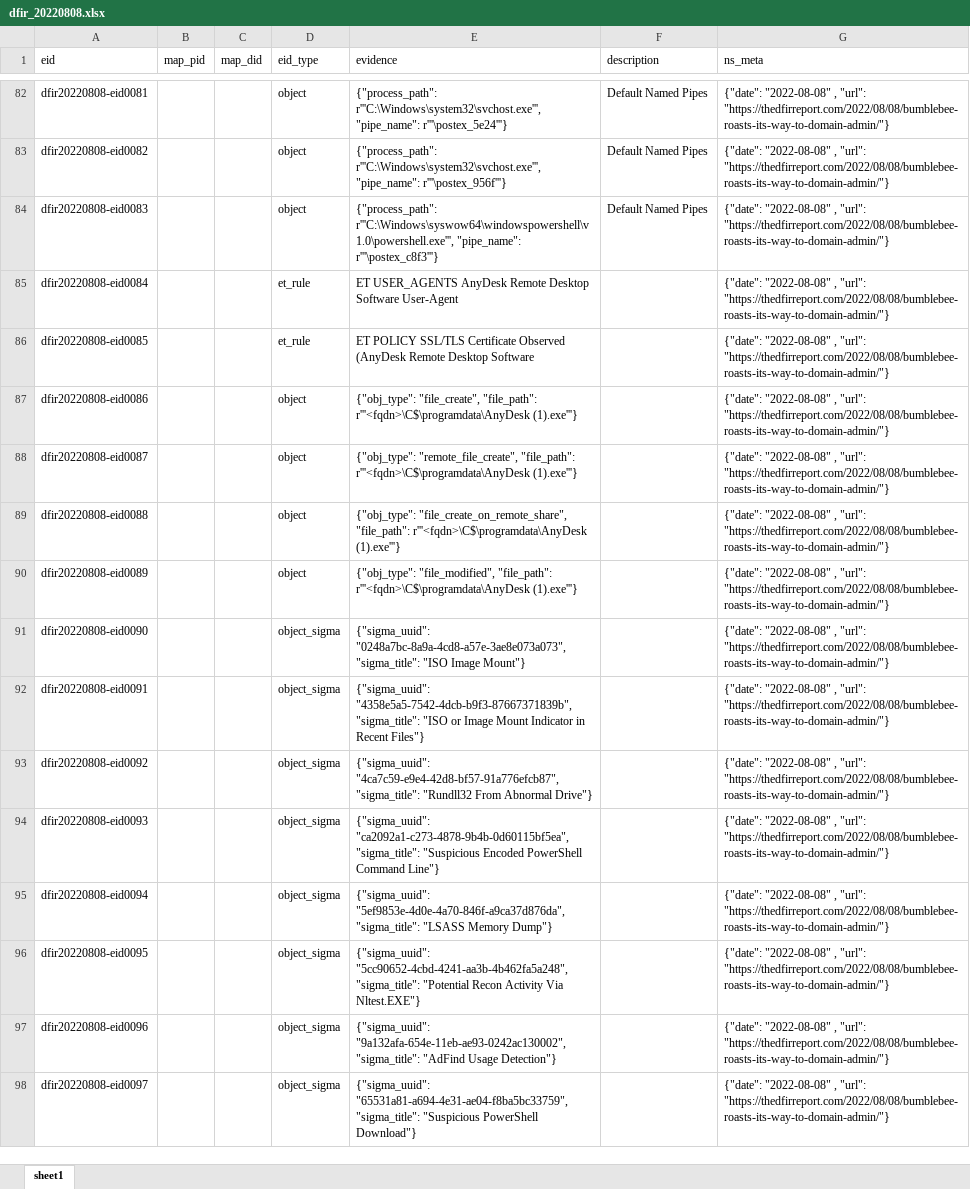
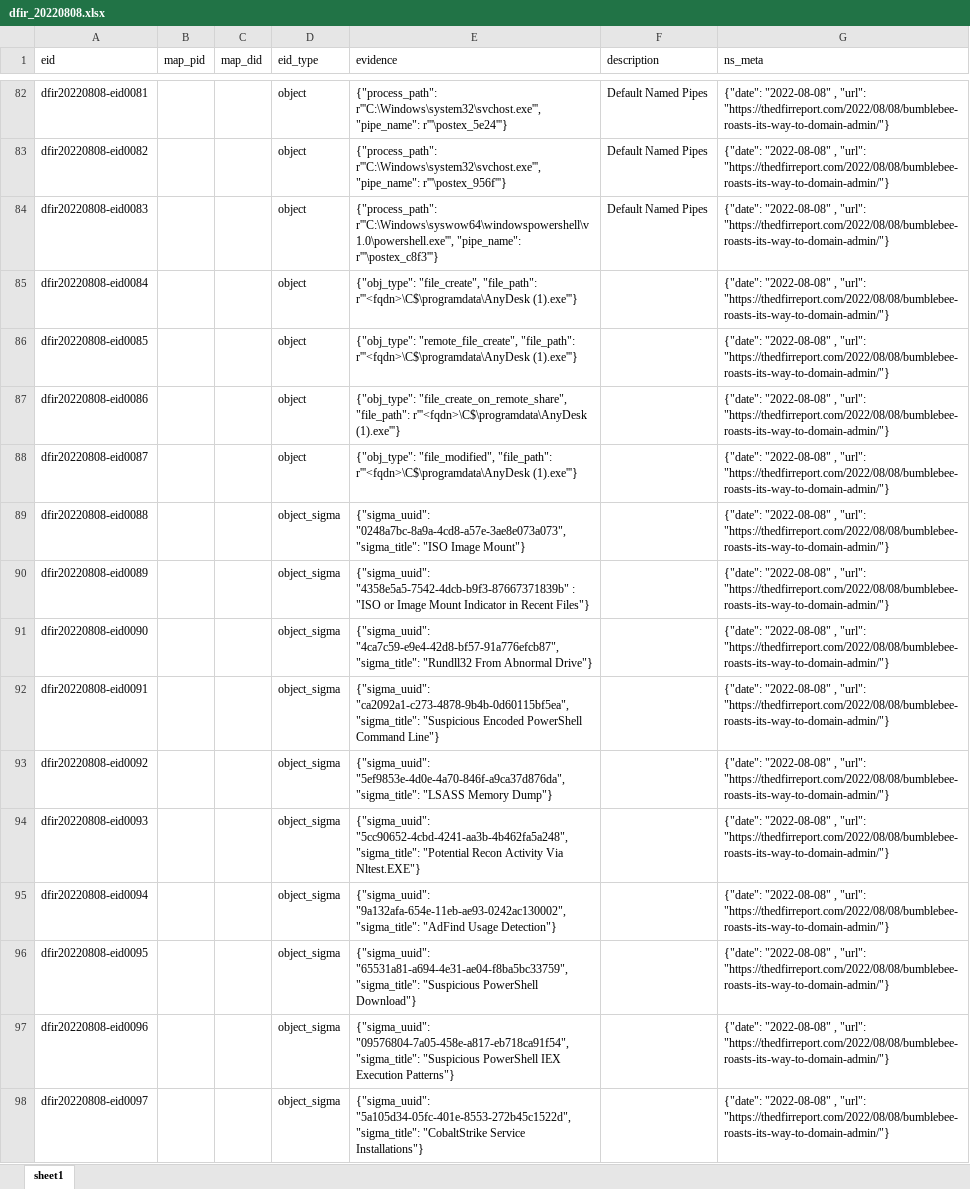
Before and after one commit to harveywargo2/h2w-delta, an Excel workbook: delta2/lib_e/dfir_osir/dfir_20220808.xlsx, sheet sheet1, drawn as a sheet; only a part is shown, gaps mark what is left out; values as stored, in another font and other column widths than the file's, no borders; table styles not drawn; the diff covers the shown part only; the diff names each change by its address in the sheet, - before the commit and + after, or states it on an @@ line.

```diff
--- a/delta2/lib_e/dfir_osir/dfir_20220808.xlsx (sheet sheet1)
+++ b/delta2/lib_e/dfir_osir/dfir_20220808.xlsx (sheet sheet1)
-D85:D86 (eid_type): et_rule
+D85:D86 (eid_type): object
-E85 (evidence): ET USER_AGENTS AnyDesk Remote Desktop Software User-Agent
+E85 (evidence): {"obj_type": "file_create", "file_path": r'''<fqdn>\C$\programdata\AnyDesk (1).exe'''}
-E86 (evidence): ET POLICY SSL/TLS Certificate Observed (AnyDesk Remote Desktop Software
+E86 (evidence): {"obj_type": "remote_file_create", "file_path": r'''<fqdn>\C$\programdata\AnyDesk (1).exe'''}
-E87 (evidence): {"obj_type": "file_create", "file_path": r'''<fqdn>\C$\programdata\AnyDesk…
+E87 (evidence): {"obj_type": "file_create_on_remote_share", "file_path": r'''<fqdn>\C$\programdata\AnyDesk…
-E88 (evidence): {"obj_type": "remote_file_create", "file_path": r'''<fqdn>\C$\programdata\AnyDesk…
+E88 (evidence): {"obj_type": "file_modified", "file_path": r'''<fqdn>\C$\programdata\AnyDesk…
-D89:D90 (eid_type): object
+D89:D90 (eid_type): object_sigma
-E89 (evidence): {"obj_type": "file_create_on_remote_share", "file_path": r'''<fqdn>\C$\programdata\AnyDesk (1).exe'''}
+E89 (evidence): {"sigma_uuid": "0248a7bc-8a9a-4cd8-a57e-3ae8e073a073", "sigma_title": "ISO Image Mount"}
-E90 (evidence): {"obj_type": "file_modified", "file_path": r'''<fqdn>\C$\programdata\AnyDesk (1).exe'''}
+E90 (evidence): {"sigma_uuid": "4358e5a5-7542-4dcb-b9f3-87667371839b" : "ISO or Image Mount Indicator in Recent Files"}
-E91 (evidence): {"sigma_uuid": "0248a7bc-8a9a-4cd8-a57e-3ae8e073a073", "sigma_title": "ISO Image Mount"}
+E91 (evidence): {"sigma_uuid": "4ca7c59-e9e4-42d8-bf57-91a776efcb87", "sigma_title": "Rundll32 From Abnormal Drive"}
-E92 (evidence): {"sigma_uuid": "4358e5a5-7542-4dcb-b9f3-87667371839b", "sigma_title": "ISO or Image Mount Indicator in Recent Files"}
+E92 (evidence): {"sigma_uuid": "ca2092a1-c273-4878-9b4b-0d60115bf5ea", "sigma_title": "Suspicious Encoded PowerShell Command Line"}
-E93 (evidence): {"sigma_uuid": "4ca7c59-e9e4-42d8-bf57-91a776efcb87", "sigma_title": "Rundll32 From Abnormal Drive"}
+E93 (evidence): {"sigma_uuid": "5ef9853e-4d0e-4a70-846f-a9ca37d876da", "sigma_title": "LSASS Memory Dump"}
-E94 (evidence): {"sigma_uuid": "ca2092a1-c273-4878-9b4b-0d60115bf5ea", "sigma_title": "Suspicious Encoded PowerShell Command Line"}
+E94 (evidence): {"sigma_uuid": "5cc90652-4cbd-4241-aa3b-4b462fa5a248", "sigma_title": "Potential Recon Activity Via Nltest.EXE"}
-E95 (evidence): {"sigma_uuid": "5ef9853e-4d0e-4a70-846f-a9ca37d876da", "sigma_title": "LSASS Memory Dump"}
+E95 (evidence): {"sigma_uuid": "9a132afa-654e-11eb-ae93-0242ac130002", "sigma_title": "AdFind Usage Detection"}
-E96 (evidence): {"sigma_uuid": "5cc90652-4cbd-4241-aa3b-4b462fa5a248", "sigma_title": "Potential Recon Activity Via Nltest.EXE"}
+E96 (evidence): {"sigma_uuid": "65531a81-a694-4e31-ae04-f8ba5bc33759", "sigma_title": "Suspicious PowerShell Download"}
-E97 (evidence): {"sigma_uuid": "9a132afa-654e-11eb-ae93-0242ac130002", "sigma_title": "AdFind Usage Detection"}
+E97 (evidence): {"sigma_uuid": "09576804-7a05-458e-a817-eb718ca91f54", "sigma_title": "Suspicious PowerShell IEX Execution Patterns"}
-E98 (evidence): {"sigma_uuid": "65531a81-a694-4e31-ae04-f8ba5bc33759", "sigma_title": "Suspicious PowerShell Download"}
+E98 (evidence): {"sigma_uuid": "5a105d34-05fc-401e-8553-272b45c1522d", "sigma_title": "CobaltStrike Service Installations"}
```
Also changed, not shown: 5 added rows, 1 removed row and 19 edited cells elsewhere in this sheet, delta2/lib_e/dfir_osir/dfir_20250224.xlsx, delta2/lib_p/dpid_htool.xlsx, 3 other files.
